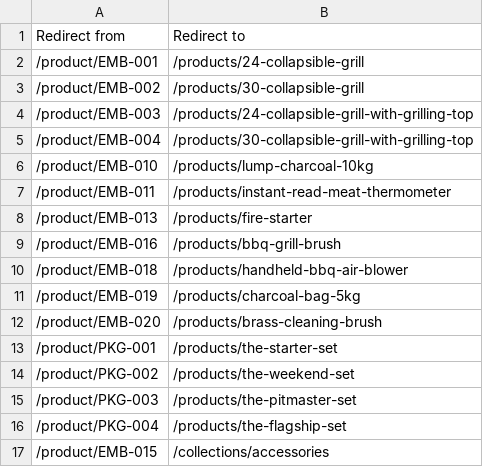
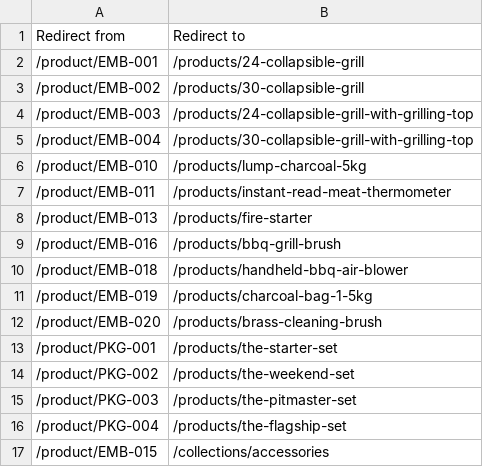
Before and after one commit to Fawadyolo/Ember-and-Iron, a CSV file: shopify-admin/url-redirects.csv, drawn as a sheet.

```diff
--- a/shopify-admin/url-redirects.csv
+++ b/shopify-admin/url-redirects.csv
@@ -5,3 +5,3 @@ Redirect from,Redirect to
 /product/EMB-004,/products/30-collapsible-grill-with-grilling-top
-/product/EMB-010,/products/lump-charcoal-10kg
+/product/EMB-010,/products/lump-charcoal-5kg
 /product/EMB-011,/products/instant-read-meat-thermometer
@@ -10,3 +10,3 @@ Redirect from,Redirect to
 /product/EMB-018,/products/handheld-bbq-air-blower
-/product/EMB-019,/products/charcoal-bag-5kg
+/product/EMB-019,/products/charcoal-bag-1-5kg
 /product/EMB-020,/products/brass-cleaning-brush
```
Also changed, not shown: 4 other files.
